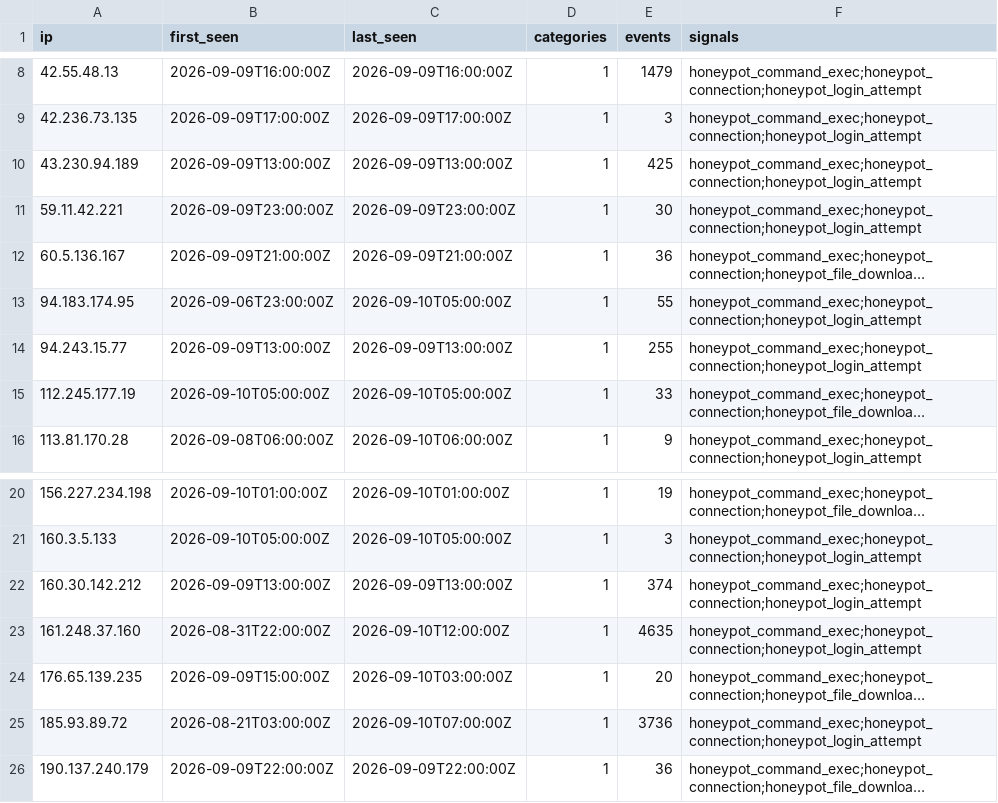
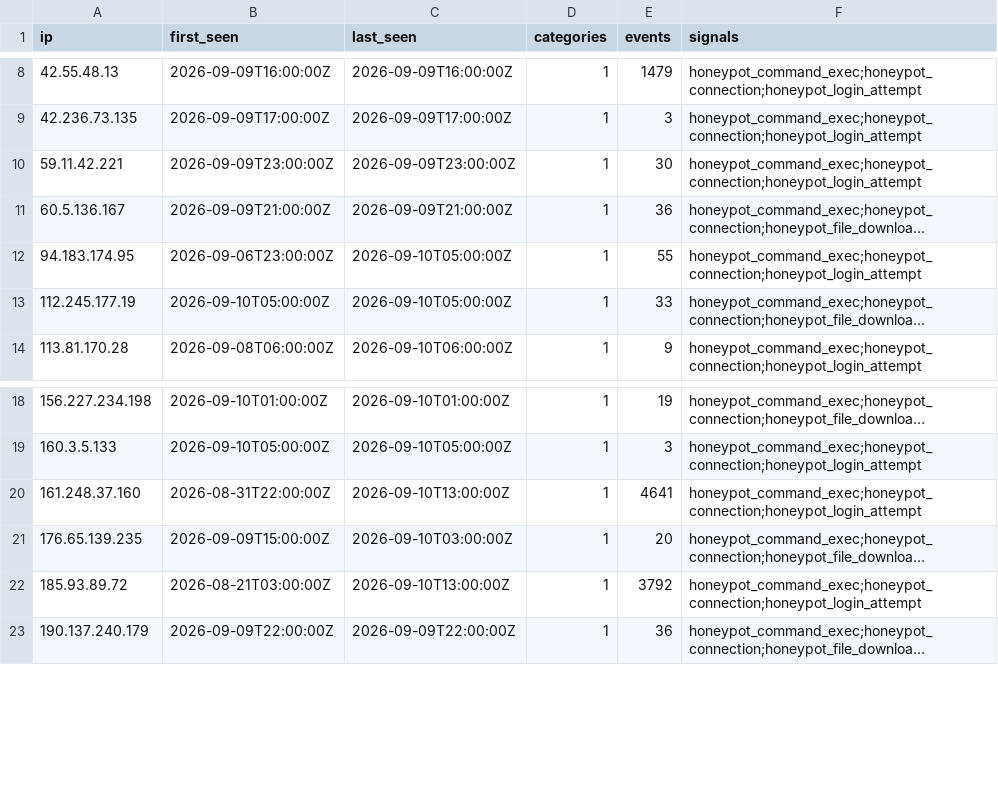
Before and after one commit to brandontroidl/blocklist, a CSV file: tiers/aggressive.csv, drawn as a sheet; only a part is shown, gaps mark what is left out; long unchanged cells end in …; removed rows and columns are numbered as before the commit, all else as after; the diff names each change by its address in the sheet, - before the commit and + after, or states it on an @@ line.

```diff
--- a/tiers/aggressive.csv
+++ b/tiers/aggressive.csv
-row 10: 43.230.94.189 | 2026-09-09T13:00:00Z | 2026-09-09T13:00:00Z | 1 | 425 | honeypot_command_exec;honeypot_connection;honeypot_login_attempt
-row 14: 94.243.15.77 | 2026-09-09T13:00:00Z | 2026-09-09T13:00:00Z | 1 | 255 | honeypot_command_exec;honeypot_connection;honeypot_login_attempt
-row 22: 160.30.142.212 | 2026-09-09T13:00:00Z | 2026-09-09T13:00:00Z | 1 | 374 | honeypot_command_exec;honeypot_connection;honeypot_login_attempt
-C20 (last_seen): 2026-09-10T12:00:00Z
+C20 (last_seen): 2026-09-10T13:00:00Z
-E20 (events): 4635
+E20 (events): 4641
-C22 (last_seen): 2026-09-10T07:00:00Z
+C22 (last_seen): 2026-09-10T13:00:00Z
-E22 (events): 3736
+E22 (events): 3792
```
Also changed, not shown: retention/all-24h.csv, retention/all-30d.csv, 53 other files.
